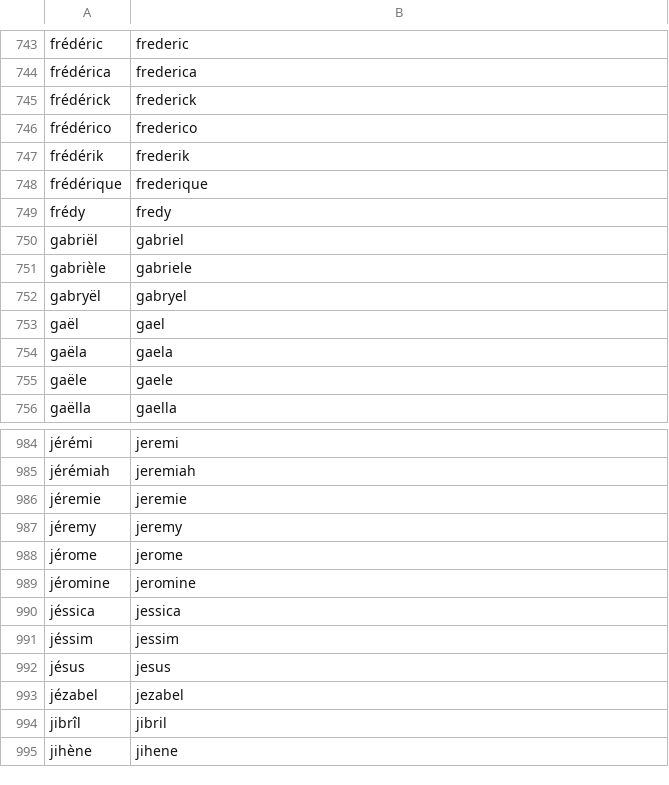
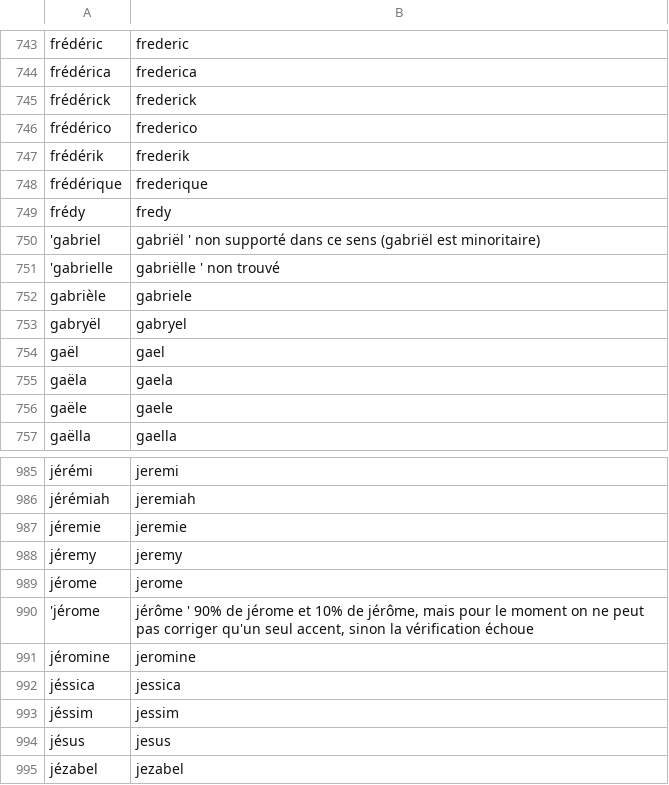
Before and after one commit to PatriceDargenton/PrenomMixte, a CSV file: bin/CorrectionsPrenoms.csv, drawn as a sheet; only a part is shown, gaps mark what is left out; the shorter side is filled out with more unchanged rows.

Commit message:
Quelques accents corrigés

```diff
--- a/bin/CorrectionsPrenoms.csv
+++ b/bin/CorrectionsPrenoms.csv
@@ -749,3 +749,4 @@ frédérique;frederique
 frédy;fredy
-gabriël;gabriel
+'gabriel;gabriël ' non supporté dans ce sens (gabriël est minoritaire)
+'gabrielle;gabriëlle ' non trouvé
 gabrièle;gabriele
@@ -988,2 +989,3 @@ jéremy;jeremy
 jérome;jerome
+'jérome;jérôme ' 90% de jérome et 10% de jérôme, mais pour le moment on ne peut pas corriger qu'un seul accent, sinon la vérification échoue
 jéromine;jeromine
```
Also changed, not shown: bin/DefinitionsPrenomsMixtesHomophones.csv, 1 other file.
